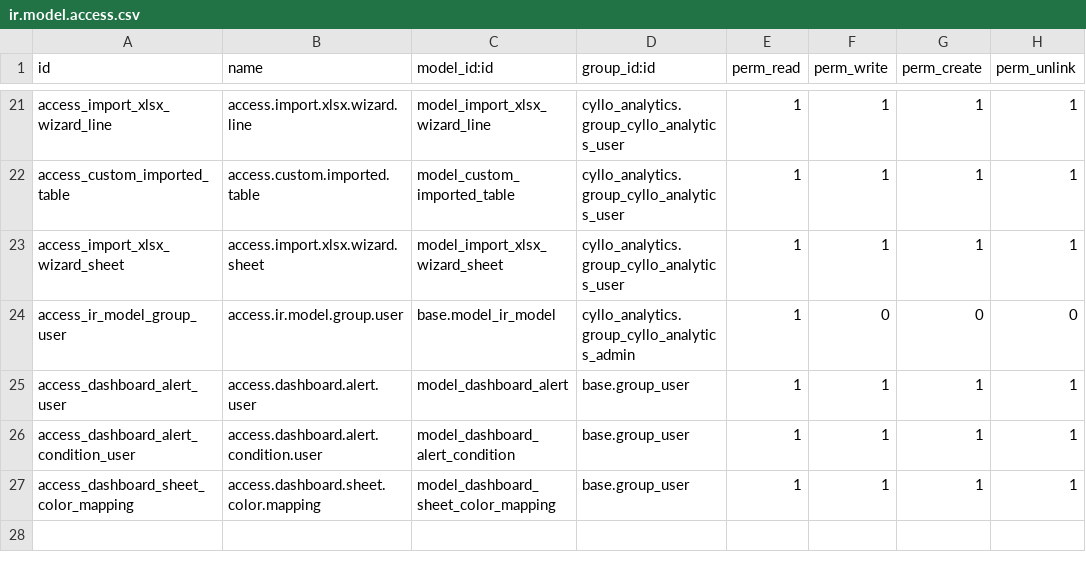
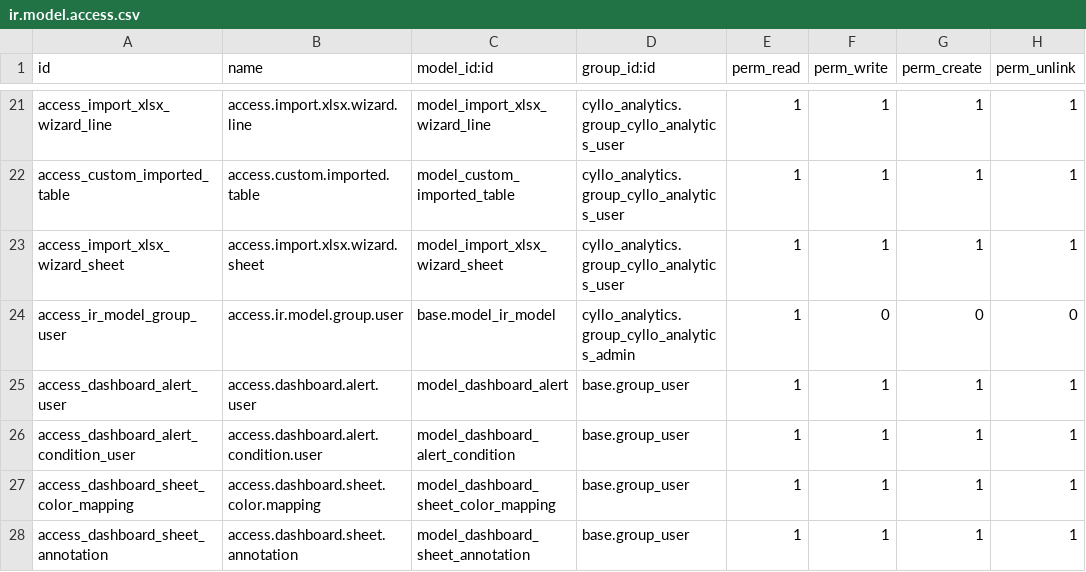
Before and after one commit to mehbincybro/cyllo_studio, a CSV file: cyllo_analytics/security/ir.model.access.csv, drawn as a sheet; only a part is shown, gaps mark what is left out; the diff names each change by its address in the sheet, - before the commit and + after, or states it on an @@ line.

Commit message:
[UPDT] context annotation added and updated stylling

```diff
--- a/cyllo_analytics/security/ir.model.access.csv
+++ b/cyllo_analytics/security/ir.model.access.csv
+row 28: access_dashboard_sheet_annotation | access.dashboard.sheet.annotation | model_dashboard_sheet_annotation | base.group_user | 1 | 1 | 1 | 1
```
Also changed, not shown: 12 other files.
